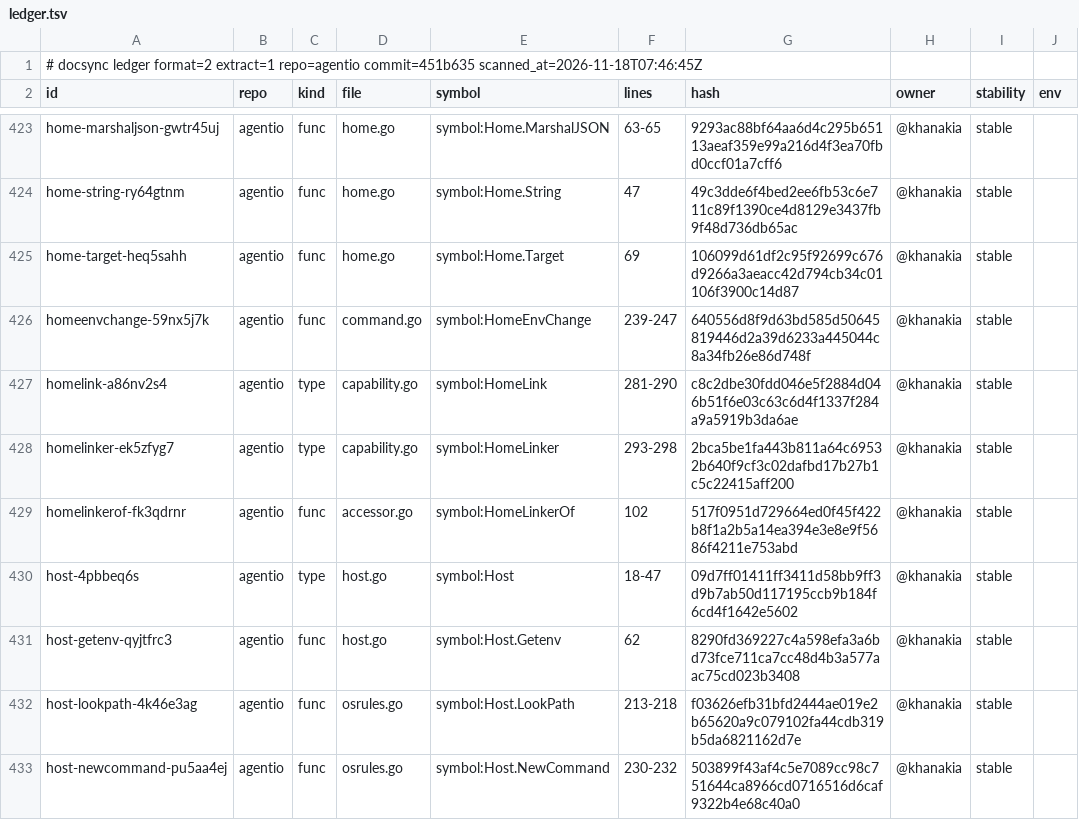
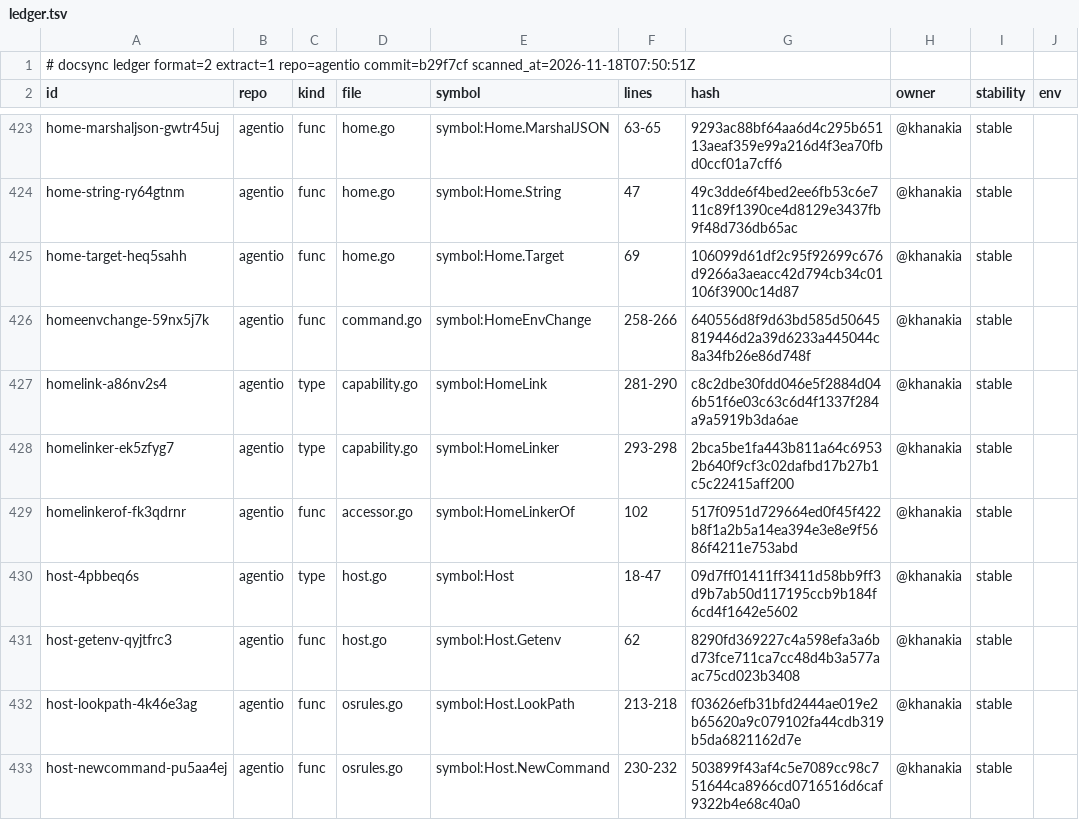
Before and after one commit to ubgo/agentio, a TSV file: .ds/ledger.tsv, drawn as a sheet; only a part is shown, gaps mark what is left out; the diff covers the shown part only; the diff names each change by its address in the sheet, - before the commit and + after, or states it on an @@ line.

```diff
--- a/.ds/ledger.tsv
+++ b/.ds/ledger.tsv
-A1 (id): …extract=1 repo=agentio commit=451b635 scanned_at=2026-11-18T07:46:45Z
+A1 (id): …extract=1 repo=agentio commit=b29f7cf scanned_at=2026-11-18T07:50:51Z
-F426 (lines): 239-247
+F426 (lines): 258-266
```
Also changed, not shown: 18 edited cells elsewhere in this file, .ds/acks.tsv, .ds/refs.tsv, 10 other files.
